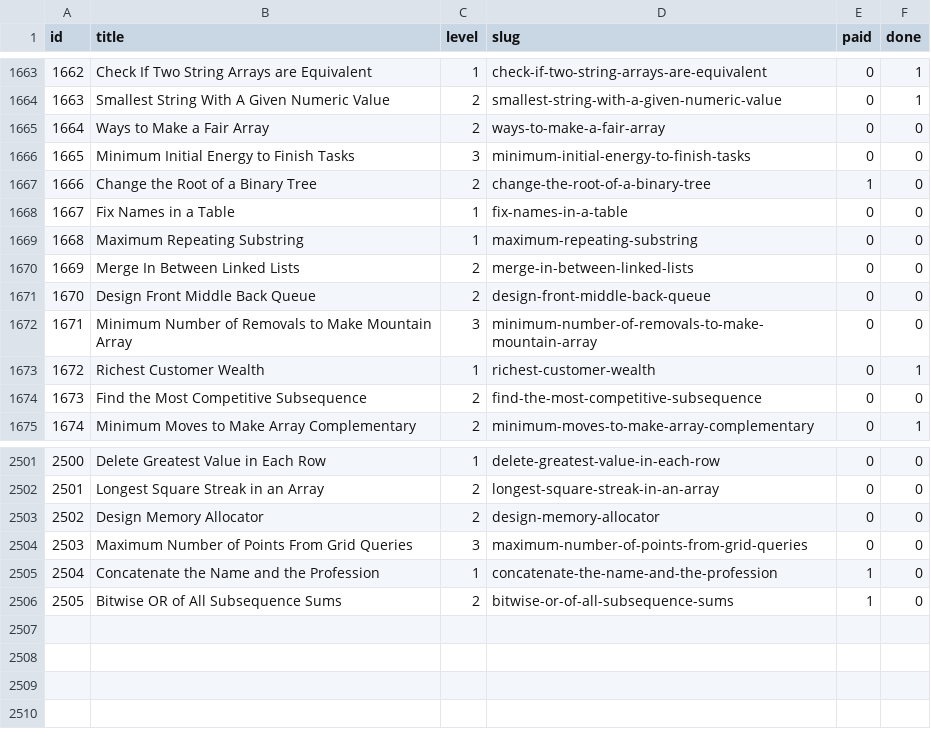
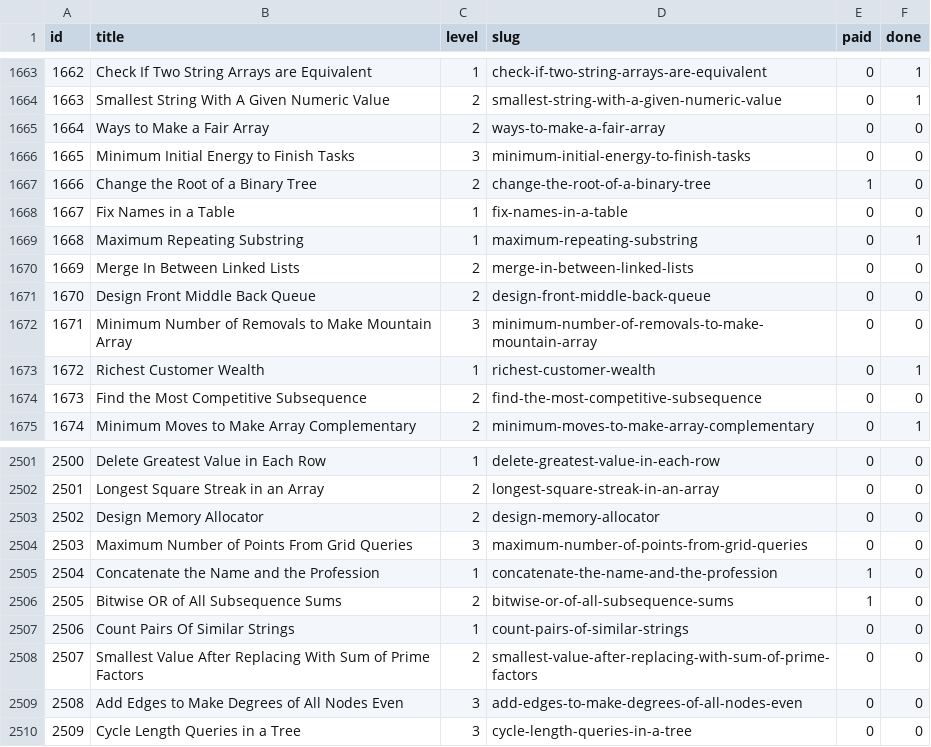
Before and after one commit to vNaonLu/leetcode-daily, a CSV file: src/questions_list.csv, drawn as a sheet; only a part is shown, gaps mark what is left out.

```diff
--- a/src/questions_list.csv
+++ b/src/questions_list.csv
@@ -1668,3 +1668,3 @@ id,title,level,slug,paid,done
 1667,Fix Names in a Table,1,fix-names-in-a-table,0,0
-1668,Maximum Repeating Substring,1,maximum-repeating-substring,0,0
+1668,Maximum Repeating Substring,1,maximum-repeating-substring,0,1
 1669,Merge In Between Linked Lists,2,merge-in-between-linked-lists,0,0
@@ -2506 +2506,5 @@ id,title,level,slug,paid,done
 2505,Bitwise OR of All Subsequence Sums,2,bitwise-or-of-all-subsequence-sums,1,0
+2506,Count Pairs Of Similar Strings,1,count-pairs-of-similar-strings,0,0
+2507,Smallest Value After Replacing With Sum of Prime Factors,2,smallest-value-after-replacing-with-sum-of-prime-factors,0,0
+2508,Add Edges to Make Degrees of All Nodes Even,3,add-edges-to-make-degrees-of-all-nodes-even,0,0
+2509,Cycle Length Queries in a Tree,3,cycle-length-queries-in-a-tree,0,0
```
Also changed, not shown: src/logs.csv, 4 other files.
